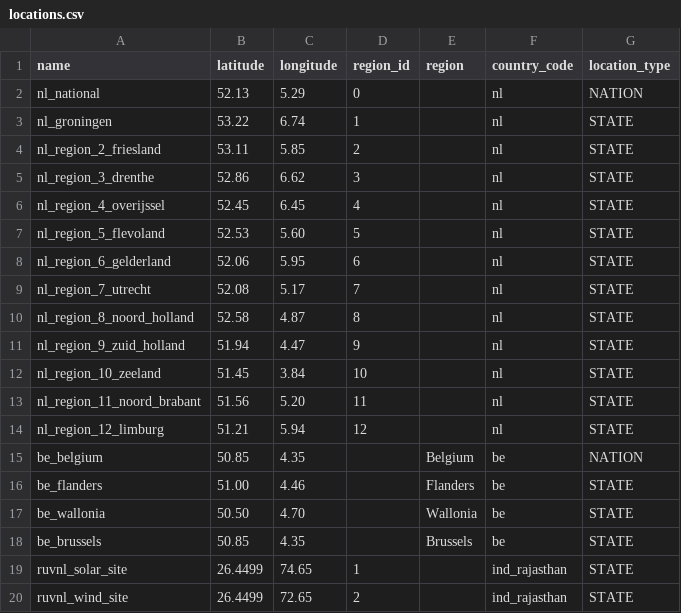
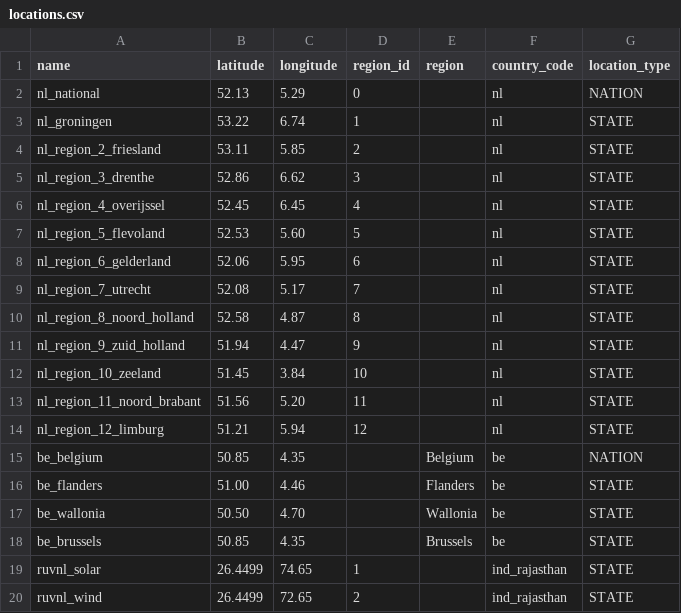
Before and after one commit to openclimatefix/solar-consumer, a CSV file: solar_consumer/data/locations.csv, drawn as a sheet.

Commit message:
Update location name in csv and remove `site` from conditionals

```diff
--- a/solar_consumer/data/locations.csv
+++ b/solar_consumer/data/locations.csv
@@ -18,3 +18,3 @@ be_wallonia,50.50,4.70,,Wallonia,be,STATE
 be_brussels,50.85,4.35,,Brussels,be,STATE
-ruvnl_solar_site,26.4499,74.65,1,,ind_rajasthan,STATE
-ruvnl_wind_site,26.4499,72.65,2,,ind_rajasthan,STATE
+ruvnl_solar,26.4499,74.65,1,,ind_rajasthan,STATE
+ruvnl_wind,26.4499,72.65,2,,ind_rajasthan,STATE
```
Also changed, not shown: 1 other file.
